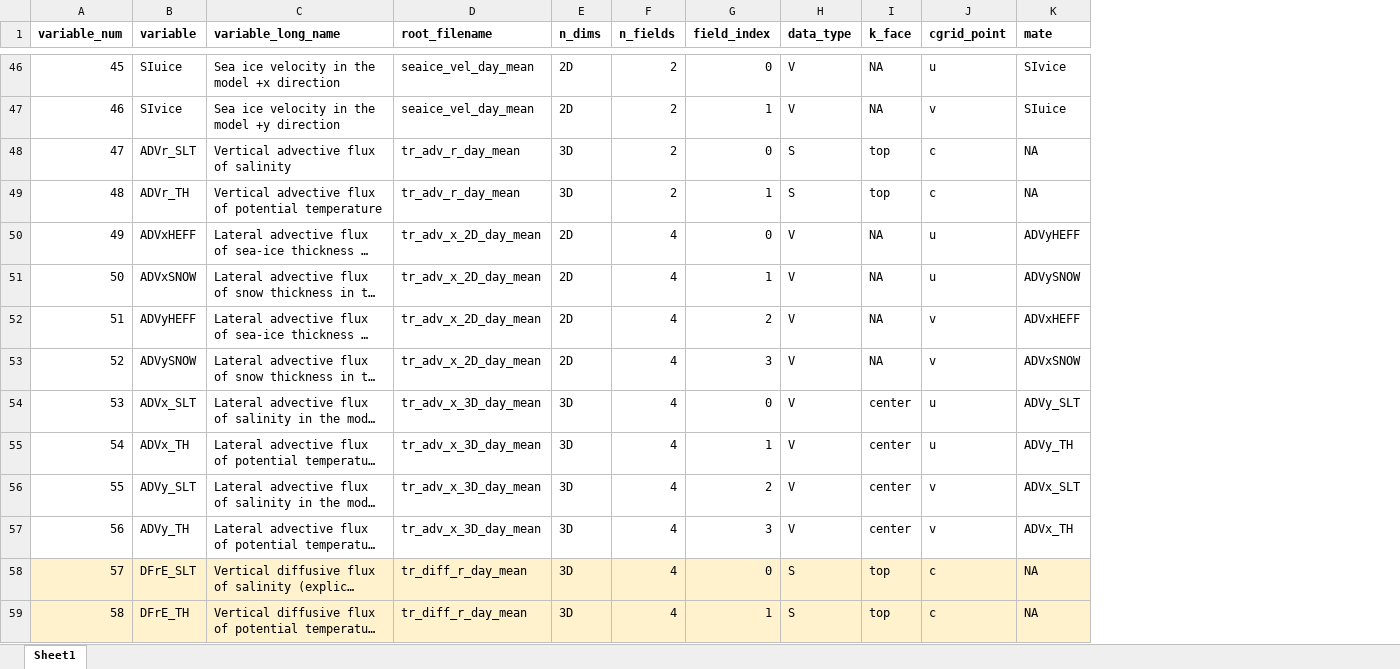
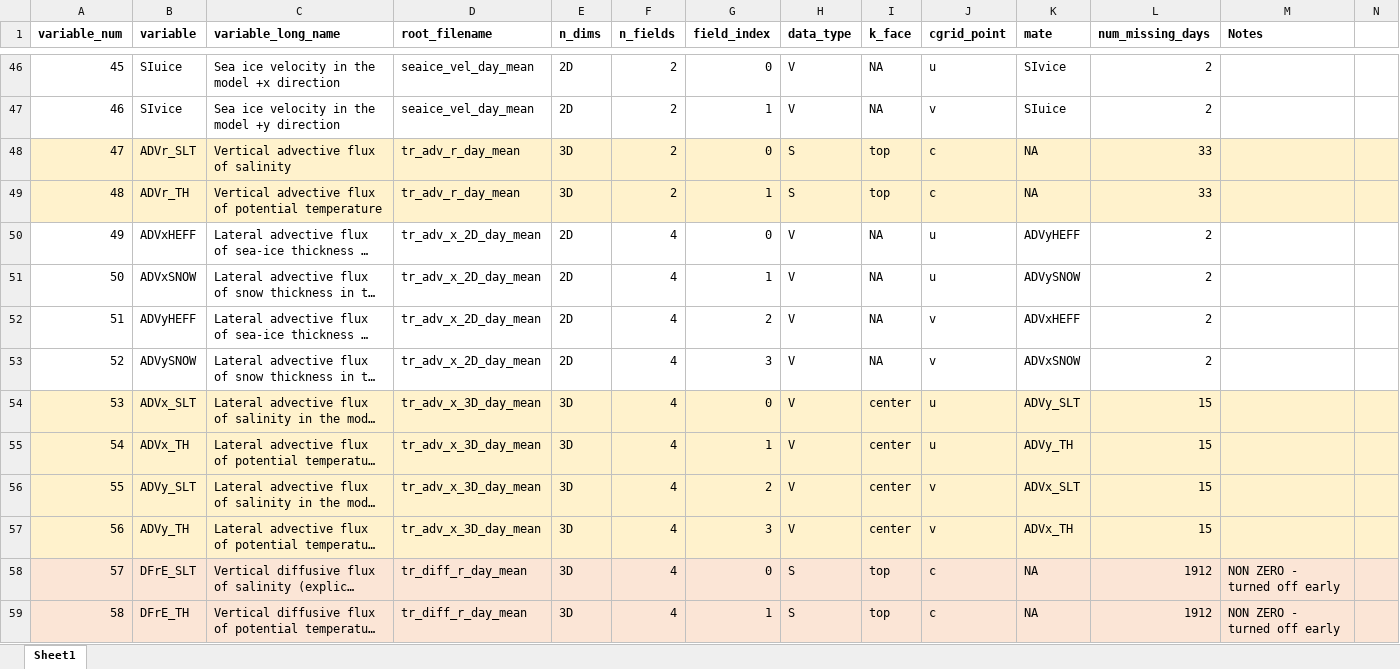
Before and after one commit to ifenty/SASSIE_downscale_ecco_v5, an Excel workbook: sassie-ecco_daily-avg_variables_table.xlsx, sheet Sheet1, drawn as a sheet; only a part is shown, gaps mark what is left out; long unchanged cells end in …; values as stored, in another font and other column widths than the file's, no borders; conditional formats not drawn; the diff covers the shown part only; the diff names each change by its address in the sheet, - before the commit and + after, or states it on an @@ line.

Commit message:
updated inventory of missing datasets

```diff
--- a/sassie-ecco_daily-avg_variables_table.xlsx (sheet Sheet1)
+++ b/sassie-ecco_daily-avg_variables_table.xlsx (sheet Sheet1)
+column L (num_missing_days), rows 46-59: 2 | 2 | 33 | 33 | 2 | 2 | 2 | 2 | 15 | 15 | 15 | 15 | 1912 | 1912
+column M (Notes), rows 58-59: NON ZERO - turned off early | NON ZERO - turned off early
+column N, empty
-A48:K49 fill: none
+A48:K49 fill: #FFF2CC
-A54:K57 fill: none
+A54:K57 fill: #FFF2CC
```
Also changed, not shown: cell formats elsewhere in this sheet, 6 other files.
